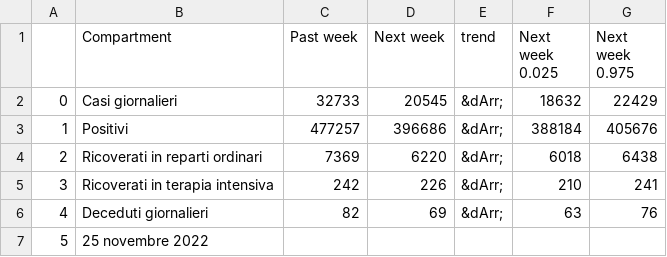
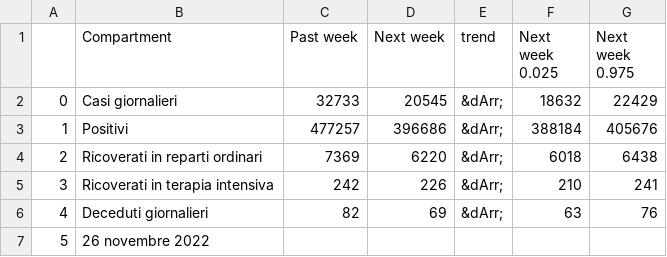
Before and after one commit to nicoparo/testaction, a CSV file: data.csv, drawn as a sheet.

```diff
--- a/data.csv
+++ b/data.csv
@@ -6,2 +6,2 @@
 4,Deceduti giornalieri,82,69,&dArr;,63,76
-5,25 novembre 2022,,,,,
+5,26 novembre 2022,,,,,
```
